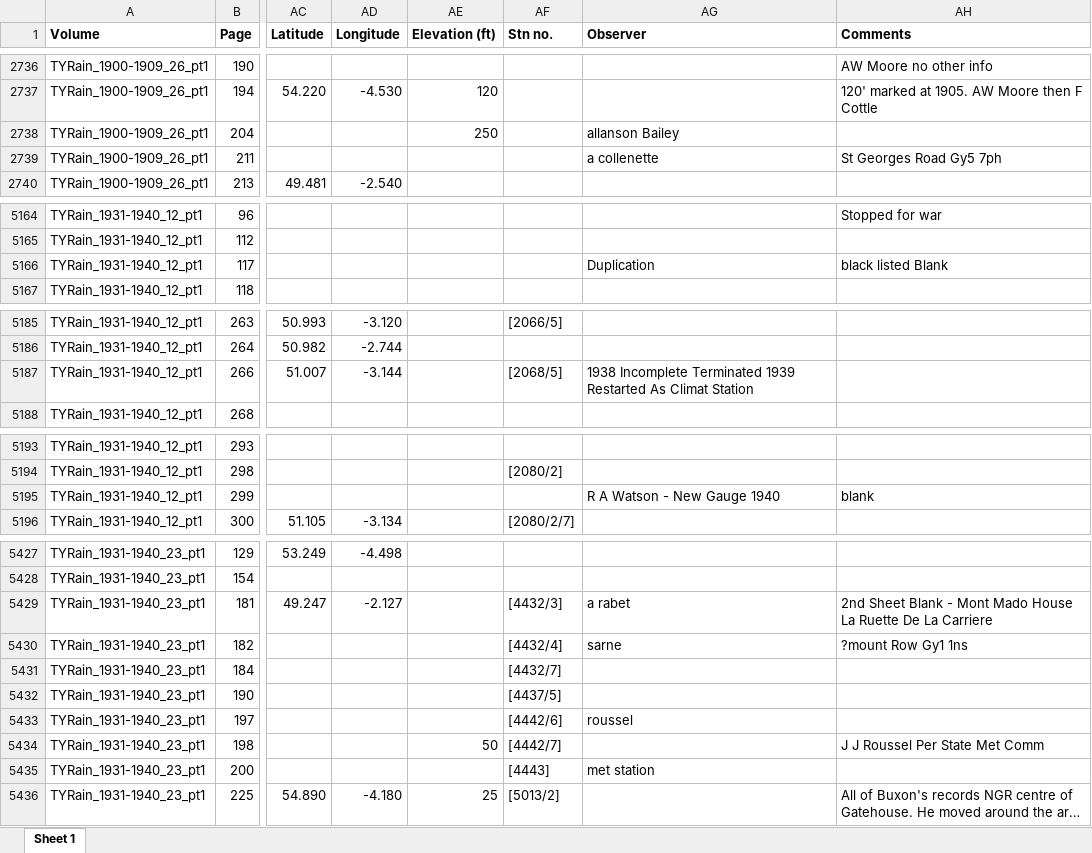
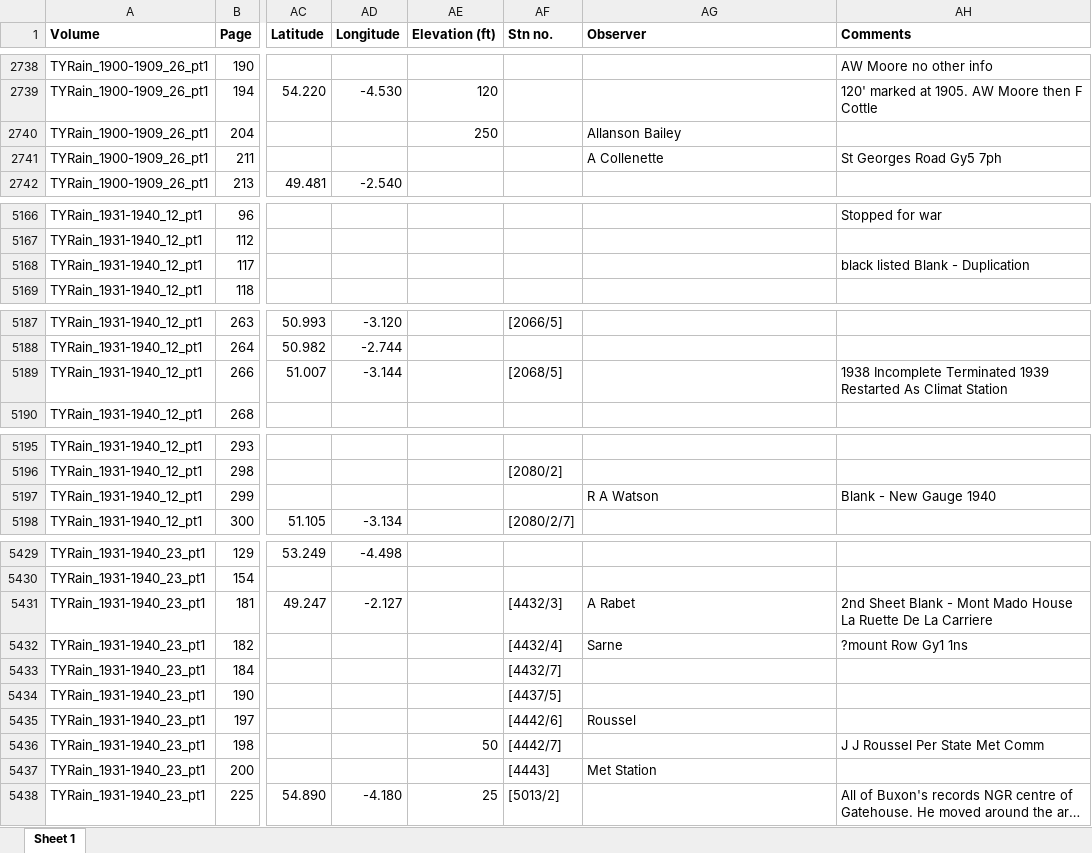
Before and after one commit to rjmeats/BritishRainfall, an Excel workbook: Scratch/LongTailSheets.xlsx, sheet Sheet 1, drawn as a sheet; only a part is shown, gaps mark what is left out; long unchanged cells end in …; values as stored, in another font and other column widths than the file's, no borders; addresses are those after the commit; the diff covers the shown part only; the diff names each change by its address in the sheet, - before the commit and + after, or states it on an @@ line.

```diff
--- a/Scratch/LongTailSheets.xlsx (sheet Sheet 1)
+++ b/Scratch/LongTailSheets.xlsx (sheet Sheet 1)
-AG2740 (Observer): allanson Bailey
+AG2740 (Observer): Allanson Bailey
-AG2741 (Observer): a collenette
+AG2741 (Observer): A Collenette
-AG5168 (Observer): Duplication
+AG5168 (Observer): (empty)
-AH5168 (Comments): black listed Blank
+AH5168 (Comments): black listed Blank - Duplication
-AG5189 (Observer): 1938 Incomplete Terminated 1939 Restarted As Climat Station
+AG5189 (Observer): (empty)
-AH5189 (Comments): (empty)
+AH5189 (Comments): 1938 Incomplete Terminated 1939 Restarted As Climat Station
-AG5197 (Observer): R A Watson - New Gauge 1940
+AG5197 (Observer): R A Watson
-AH5197 (Comments): blank
+AH5197 (Comments): Blank - New Gauge 1940
-AG5431 (Observer): a rabet
+AG5431 (Observer): A Rabet
-AG5432 (Observer): sarne
+AG5432 (Observer): Sarne
-AG5435 (Observer): roussel
+AG5435 (Observer): Roussel
-AG5437 (Observer): met station
+AG5437 (Observer): Met Station
```
Also changed, not shown: 2 added rows and 36 edited cells elsewhere in this sheet, 1 other file.
